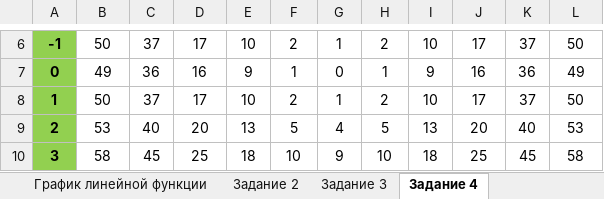
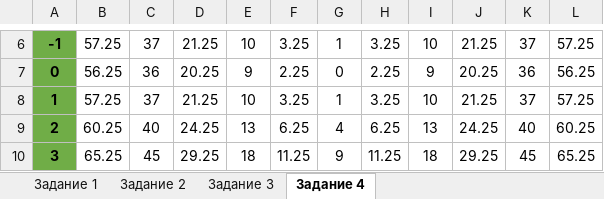
Before and after one commit to il12/il12.github.io, an Excel workbook: subjects/resources/1/it_math/LR1.xlsx, sheet Задание 4, drawn as a sheet; only a part is shown, gaps mark what is left out; values as stored, in another font and other column widths than the file's, no borders; charts and pictures not drawn; the diff covers the shown part only; the diff names each change by its address in the sheet, - before the commit and + after, or states it on an @@ line.

```diff
--- a/subjects/resources/1/it_math/LR1.xlsx (sheet Задание 4)
+++ b/subjects/resources/1/it_math/LR1.xlsx (sheet Задание 4)
-sheet tab: График линейной функции
+sheet tab: Задание 1
-A6:A10 fill: #92D050
+A6:A10 fill: #70AD47
-B6: 50
+B6: 57.25
-D6: 17
+D6: 21.25
-F6: 2
+F6: 3.25
-H6: 2
+H6: 3.25
-J6: 17
+J6: 21.25
-L6: 50
+L6: 57.25
-B7: 49
+B7: 56.25
-D7: 16
+D7: 20.25
-F7: 1
+F7: 2.25
-H7: 1
+H7: 2.25
-J7: 16
+J7: 20.25
-L7: 49
+L7: 56.25
-B8: 50
+B8: 57.25
-D8: 17
+D8: 21.25
-F8: 2
+F8: 3.25
-H8: 2
+H8: 3.25
-J8: 17
+J8: 21.25
-L8: 50
+L8: 57.25
-B9: 53
+B9: 60.25
-D9: 20
+D9: 24.25
-F9: 5
+F9: 6.25
-H9: 5
+H9: 6.25
-J9: 20
+J9: 24.25
-L9: 53
+L9: 60.25
-B10: 58
+B10: 65.25
-D10: 25
+D10: 29.25
-F10: 10
+F10: 11.25
-H10: 10
+H10: 11.25
-J10: 25
+J10: 29.25
-L10: 58
+L10: 65.25
```
Also changed, not shown: 1 added row, 1 removed row, 36 edited cells and cell formats elsewhere in this sheet, sheet Задание 2, sheet Задание 1, formulas that keep their value, charts or pictures, subjects/resources/1/it_math/LR9.xlsx, subjects/resources/1/it_phys/LR2.xlsx, 57 other files.
